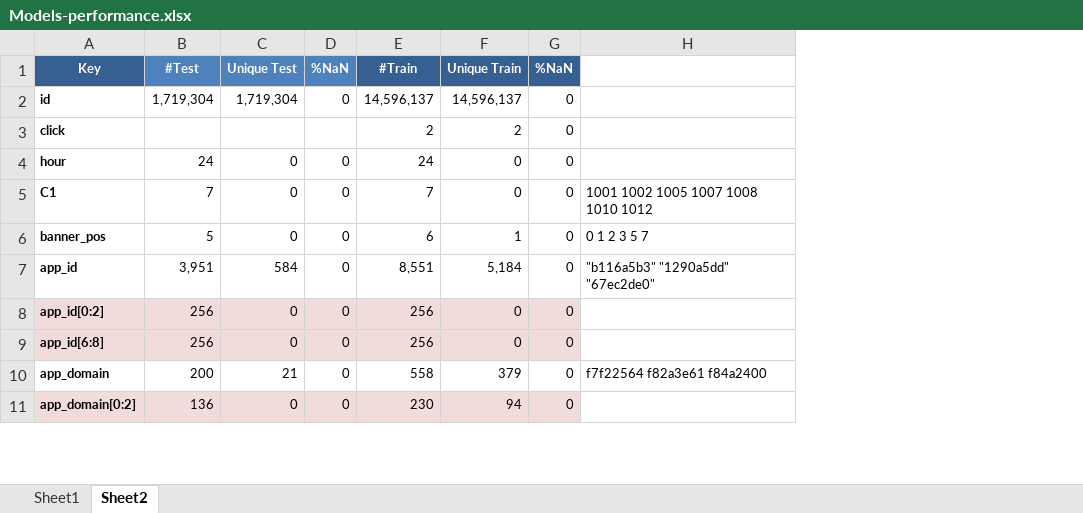
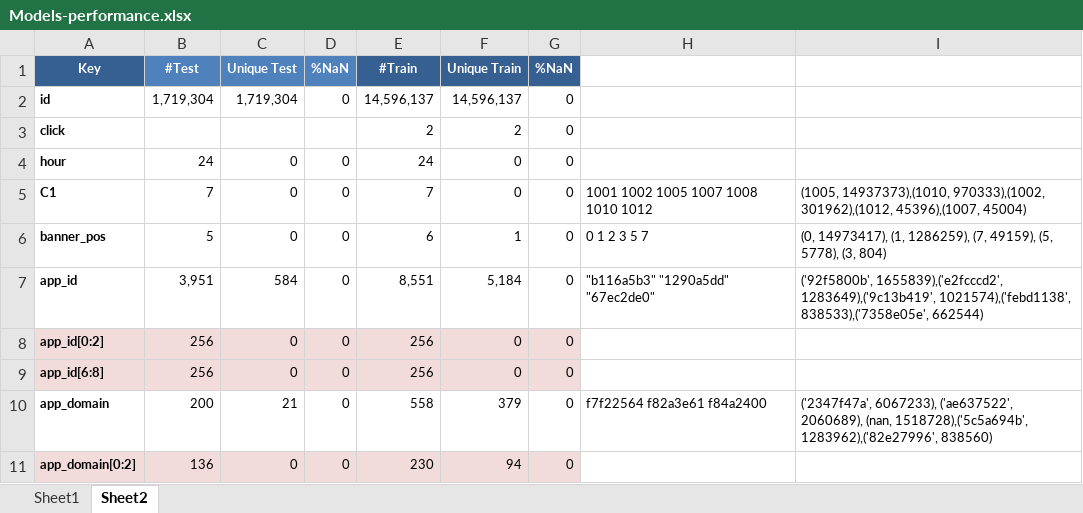
Before and after one commit to ivanliu1989/AVAZU-CTR-Prediction, an Excel workbook: Models-performance.xlsx, sheet Sheet2, drawn as a sheet; only a part is shown; values as stored, in another font and other column widths than the file's, no borders; the diff names each change by its address in the sheet, - before the commit and + after, or states it on an @@ line.

```diff
--- a/Models-performance.xlsx (sheet Sheet2)
+++ b/Models-performance.xlsx (sheet Sheet2)
+column I, rows 5-10: (1005, 14937373),(1010, 970333),(1002, 301962),(1012, 45396),(1007, 45004) | (0, 14973417), (1, 1286259), (7, 49159), (5, 5778), (3, 804) | ('92f5800b', 1655839),('e2fcccd2', 1283649),('9c13b419', 1021574),('febd1138', 838533),('7358e05e', 662544) |  |  | ('2347f47a', 6067233), ('ae637522', 2060689), (nan, 1518728),('5c5a694b', 1283962),('82e27996', 838560)
```
Also changed, not shown: 1 other file.
